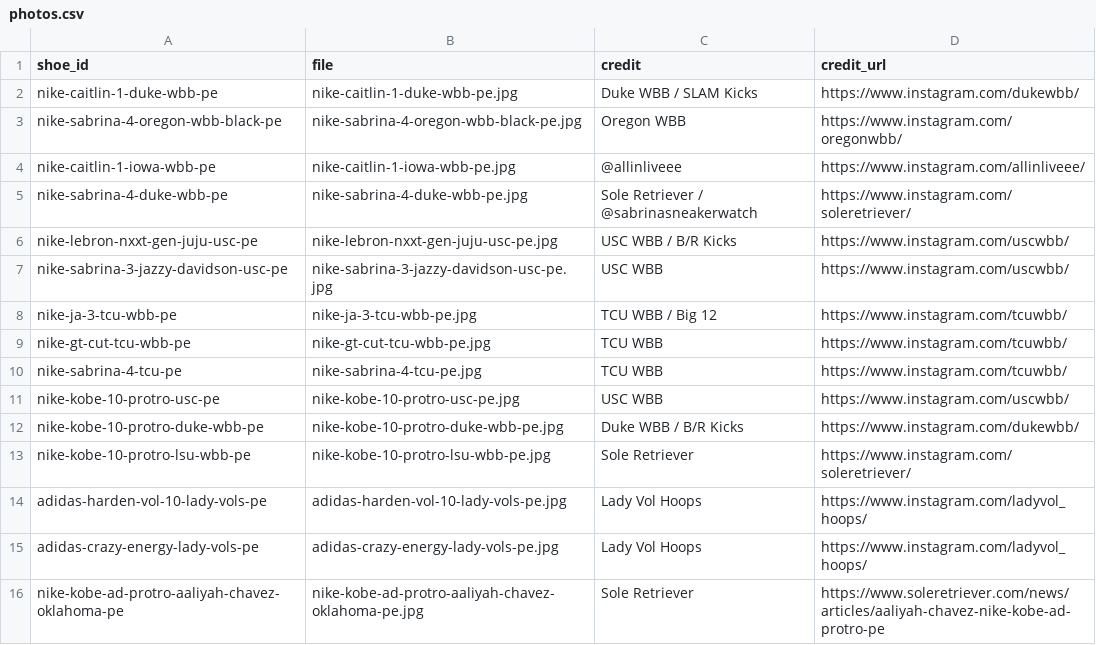
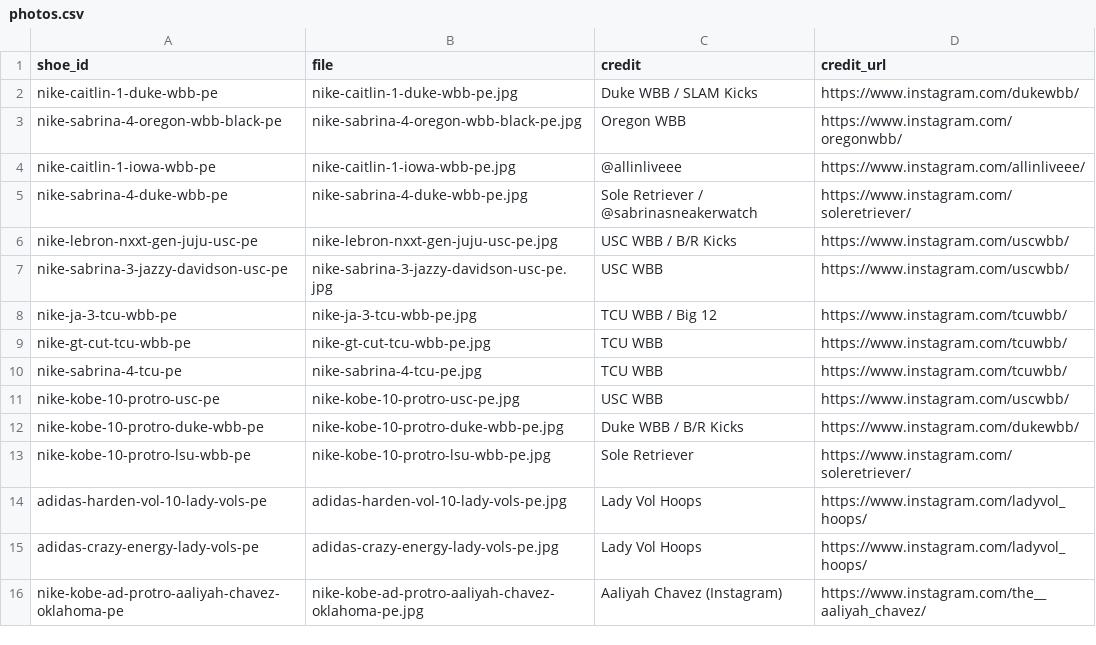
Before and after one commit to elcarrillo/wbb_kicks, a CSV file: data/photos.csv, drawn as a sheet.

Commit message:
Credit Aaliyah Chavez for Kobe AD PE photo

```diff
--- a/data/photos.csv
+++ b/data/photos.csv
@@ -15,2 +15,2 @@ adidas-harden-vol-10-lady-vols-pe,adidas-harden-vol-10-lady-vols-pe.jpg,Lady Vol
 adidas-crazy-energy-lady-vols-pe,adidas-crazy-energy-lady-vols-pe.jpg,Lady Vol Hoops,https://www.instagram.com/ladyvol_hoops/
-nike-kobe-ad-protro-aaliyah-chavez-oklahoma-pe,nike-kobe-ad-protro-aaliyah-chavez-oklahoma-pe.jpg,Sole Retriever,https://www.soleretriever.com/news/articles/aaliyah-chavez-nike-kobe-ad-protro-pe
+nike-kobe-ad-protro-aaliyah-chavez-oklahoma-pe,nike-kobe-ad-protro-aaliyah-chavez-oklahoma-pe.jpg,Aaliyah Chavez (Instagram),https://www.instagram.com/the__aaliyah_chavez/
```
